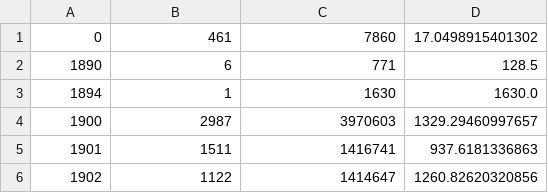
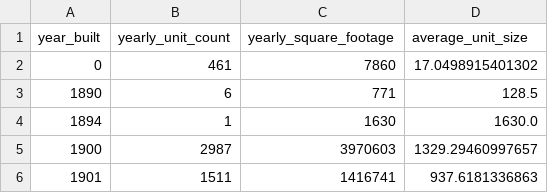
Before and after one commit to lukeschlather/load-king-county-assessor-data, a CSV file: output/square_footage_by_year_built.csv, drawn as a sheet; only a part is shown; the shorter side is filled out with more unchanged rows; the diff names each change by its address in the sheet, - before the commit and + after, or states it on an @@ line.

```diff
--- a/output/square_footage_by_year_built.csv
+++ b/output/square_footage_by_year_built.csv
+row 1: year_built | yearly_unit_count | yearly_square_footage | average_unit_size
```
Also changed, not shown: 1 other file.
